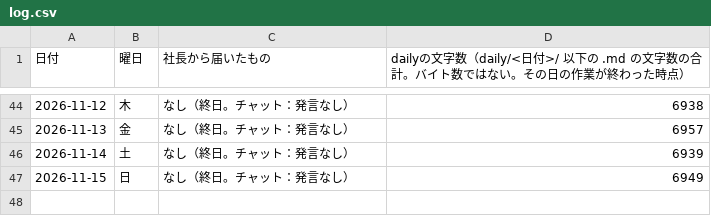
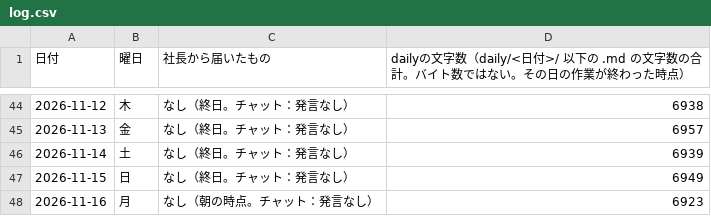
Before and after one commit to dool-user/admin, a CSV file: callcenter/note/daily/log.csv, drawn as a sheet; only a part is shown, gaps mark what is left out; the diff names each change by its address in the sheet, - before the commit and + after, or states it on an @@ line.

```diff
--- a/callcenter/note/daily/log.csv
+++ b/callcenter/note/daily/log.csv
+row 48: 2026-11-16 | 月 | なし（朝の時点。チャット：発言なし） | 6923
```
Also changed, not shown: 1 other file.
